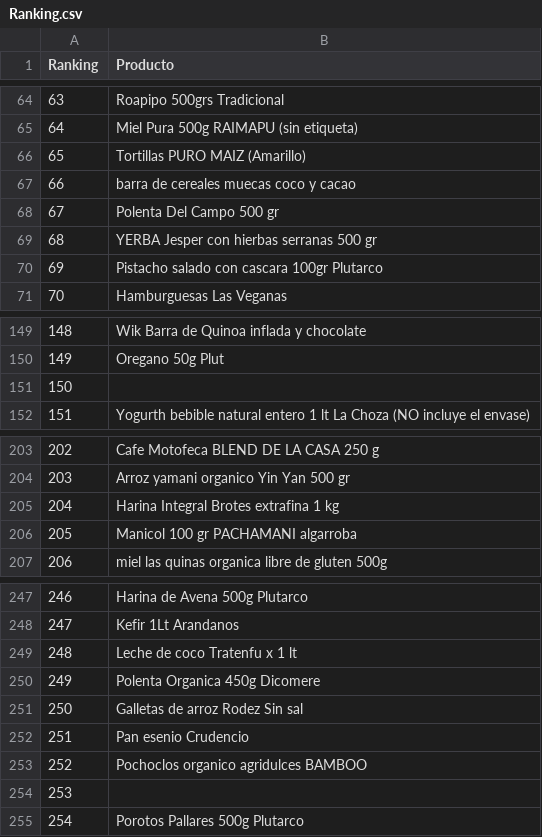
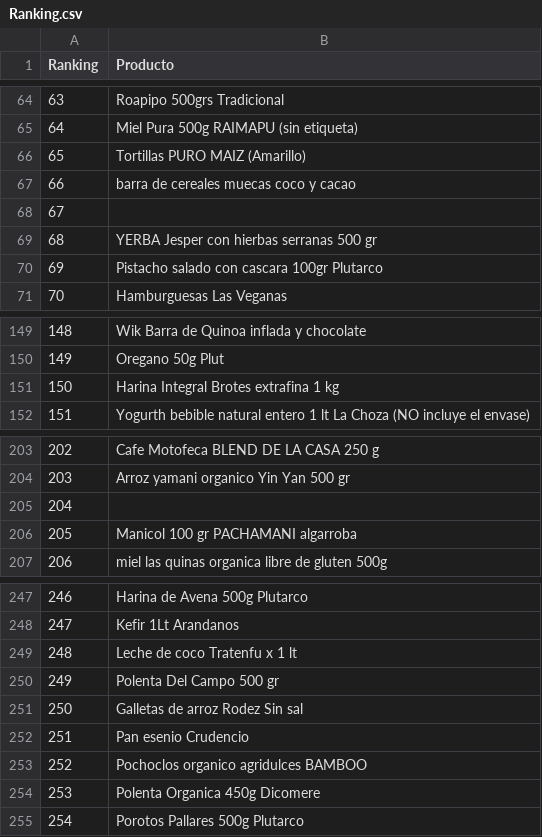
Before and after one commit to ppaipi/plutarco.github.io, a CSV file: Ranking.csv, drawn as a sheet; only a part is shown, gaps mark what is left out.

Commit message:
Update Ranking.csv

```diff
--- a/Ranking.csv
+++ b/Ranking.csv
@@ -67,3 +67,3 @@ Ranking;Producto
 66;barra de cereales muecas coco y cacao
-67;Polenta Del Campo 500 gr
+67;
 68;YERBA Jesper con hierbas serranas 500 gr
@@ -150,3 +150,3 @@ Ranking;Producto
 149;Oregano 50g Plut
-150;
+150;Harina Integral Brotes extrafina 1 kg
 151;Yogurth bebible natural entero 1 lt La Choza (NO incluye el envase)
@@ -204,3 +204,3 @@ Ranking;Producto
 203;Arroz yamani organico Yin Yan 500 gr
-204;Harina Integral Brotes extrafina 1 kg
+204;
 205;Manicol 100 gr PACHAMANI algarroba
@@ -249,3 +249,3 @@ Ranking;Producto
 248;Leche de coco Tratenfu x 1 lt
-249;Polenta Organica 450g Dicomere
+249;Polenta Del Campo 500 gr
 250;Galletas de arroz Rodez Sin sal
@@ -253,3 +253,3 @@ Ranking;Producto
 252;Pochoclos organico agridulces BAMBOO
-253;
+253;Polenta Organica 450g Dicomere
 254;Porotos Pallares 500g Plutarco
```
